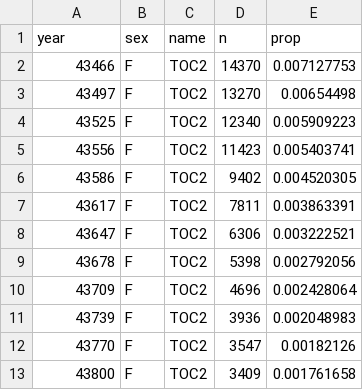
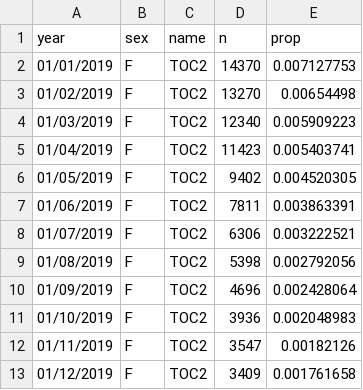
Before and after one commit to RUFLEM/DataPub, a CSV file: single_line.csv, drawn as a sheet.

Commit message:
changed date format to single_line

```diff
--- a/single_line.csv
+++ b/single_line.csv
@@ -1,13 +1,13 @@
 year,sex,name,n,prop
-43466,F,TOC2,14370,0.007127753
-43497,F,TOC2,13270,0.00654498
-43525,F,TOC2,12340,0.005909223
-43556,F,TOC2,11423,0.005403741
-43586,F,TOC2,9402,0.004520305
-43617,F,TOC2,7811,0.003863391
-43647,F,TOC2,6306,0.003222521
-43678,F,TOC2,5398,0.002792056
-43709,F,TOC2,4696,0.002428064
-43739,F,TOC2,3936,0.002048983
-43770,F,TOC2,3547,0.00182126
-43800,F,TOC2,3409,0.001761658
+01/01/2019,F,TOC2,14370,0.007127753
+01/02/2019,F,TOC2,13270,0.00654498
+01/03/2019,F,TOC2,12340,0.005909223
+01/04/2019,F,TOC2,11423,0.005403741
+01/05/2019,F,TOC2,9402,0.004520305
+01/06/2019,F,TOC2,7811,0.003863391
+01/07/2019,F,TOC2,6306,0.003222521
+01/08/2019,F,TOC2,5398,0.002792056
+01/09/2019,F,TOC2,4696,0.002428064
+01/10/2019,F,TOC2,3936,0.002048983
+01/11/2019,F,TOC2,3547,0.00182126
+01/12/2019,F,TOC2,3409,0.001761658
```
